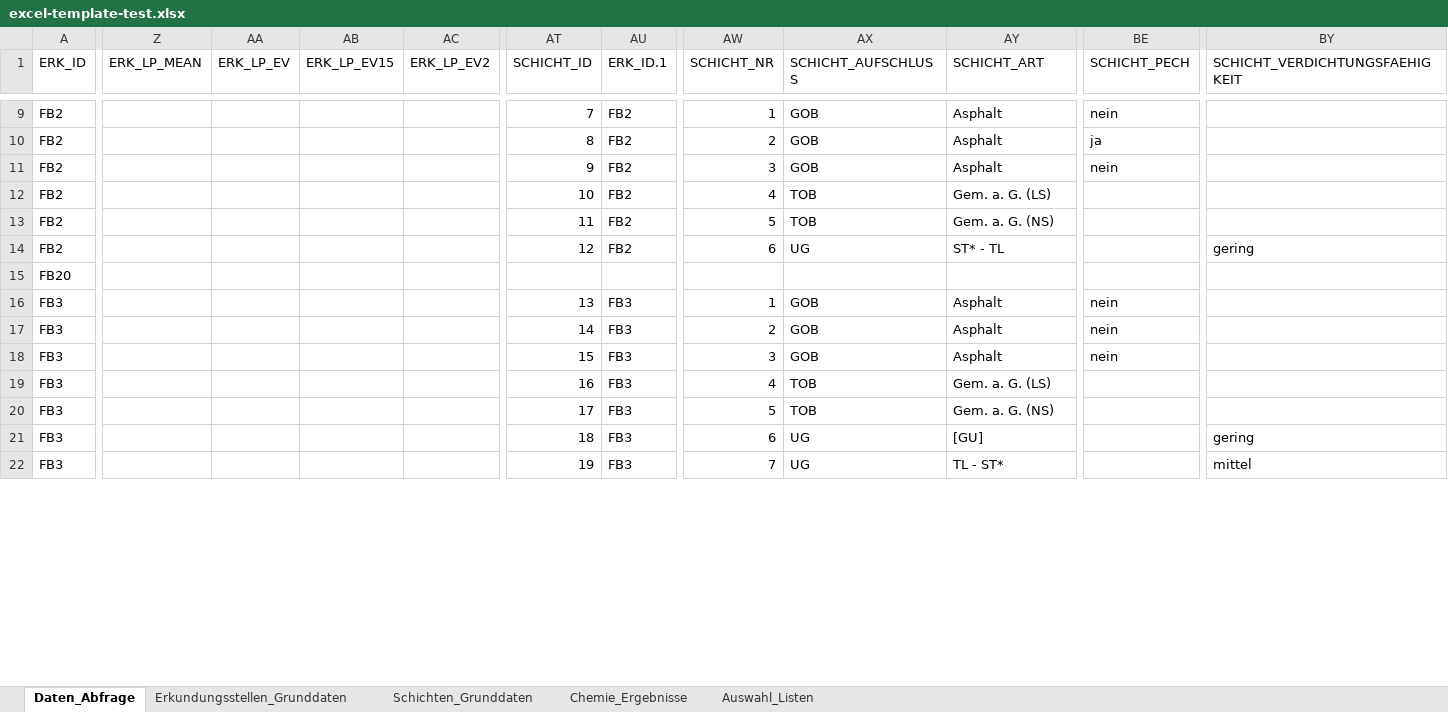
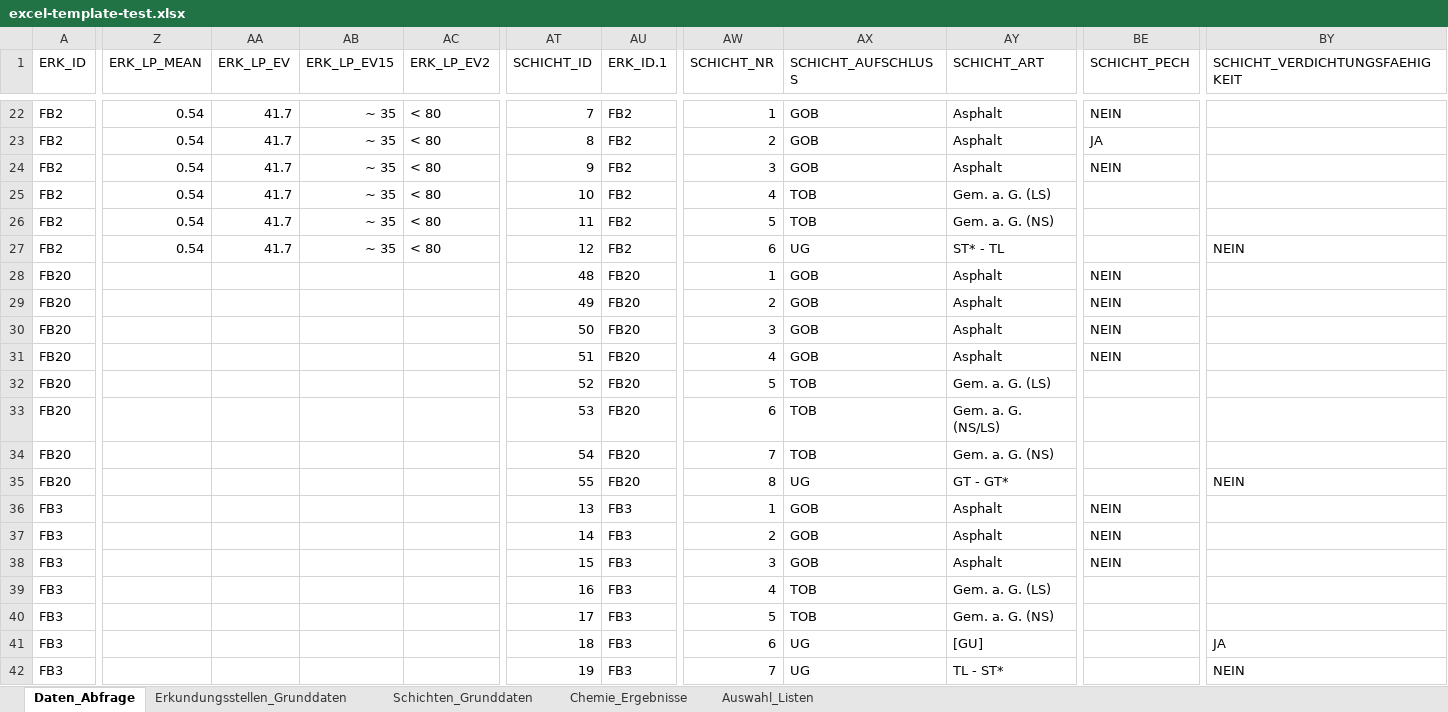
Before and after one commit to mkuenzl/sbt-generator, an Excel workbook: tests-resources/excel-template-test.xlsx, sheet Daten_Abfrage, drawn as a sheet; only a part is shown, gaps mark what is left out; values as stored, in another font and other column widths than the file's, no borders; table styles not drawn; addresses are those after the commit; rows hold the shown columns only; the diff covers the shown part only; the diff names each change by its address in the sheet, - before the commit and + after, or states it on an @@ line.

```diff
--- a/tests-resources/excel-template-test.xlsx (sheet Daten_Abfrage)
+++ b/tests-resources/excel-template-test.xlsx (sheet Daten_Abfrage)
-Z22:Z27 (ERK_LP_MEAN): (empty)
+Z22:Z27 (ERK_LP_MEAN): 0.54
-AA22:AA27 (ERK_LP_EV): (empty)
+AA22:AA27 (ERK_LP_EV): 41.7
-AB22:AB27 (ERK_LP_EV15): (empty)
+AB22:AB27 (ERK_LP_EV15): ~ 35
-AC22:AC27 (ERK_LP_EV2): (empty)
+AC22:AC27 (ERK_LP_EV2): < 80
-BE22 (SCHICHT_PECH): nein
+BE22 (SCHICHT_PECH): NEIN
-BE23 (SCHICHT_PECH): ja
+BE23 (SCHICHT_PECH): JA
-BE24 (SCHICHT_PECH): nein
+BE24 (SCHICHT_PECH): NEIN
-BY27 (SCHICHT_VERDICHTUNGSFAEHIGKEIT): gering
+BY27 (SCHICHT_VERDICHTUNGSFAEHIGKEIT): NEIN
-AT28 (SCHICHT_ID): (empty)
+AT28 (SCHICHT_ID): 48
-AU28 (ERK_ID.1): (empty)
+AU28 (ERK_ID.1): FB20
-AW28 (SCHICHT_NR): (empty)
+AW28 (SCHICHT_NR): 1
-AX28 (SCHICHT_AUFSCHLUSS): (empty)
+AX28 (SCHICHT_AUFSCHLUSS): GOB
-AY28 (SCHICHT_ART): (empty)
+AY28 (SCHICHT_ART): Asphalt
-BE28 (SCHICHT_PECH): (empty)
+BE28 (SCHICHT_PECH): NEIN
+row 29: FB20 |  |  |  |  | 49 | FB20 | 2 | GOB | Asphalt | NEIN
+row 30: FB20 |  |  |  |  | 50 | FB20 | 3 | GOB | Asphalt | NEIN
+row 31: FB20 |  |  |  |  | 51 | FB20 | 4 | GOB | Asphalt | NEIN
+row 32: FB20 |  |  |  |  | 52 | FB20 | 5 | TOB | Gem. a. G. (LS)
+row 33: FB20 |  |  |  |  | 53 | FB20 | 6 | TOB | Gem. a. G. (NS/LS)
+row 34: FB20 |  |  |  |  | 54 | FB20 | 7 | TOB | Gem. a. G. (NS)
+row 35: FB20 |  |  |  |  | 55 | FB20 | 8 | UG | GT - GT* |  | NEIN
-BE36:BE38 (SCHICHT_PECH): nein
+BE36:BE38 (SCHICHT_PECH): NEIN
-BY41 (SCHICHT_VERDICHTUNGSFAEHIGKEIT): gering
+BY41 (SCHICHT_VERDICHTUNGSFAEHIGKEIT): JA
-BY42 (SCHICHT_VERDICHTUNGSFAEHIGKEIT): mittel
+BY42 (SCHICHT_VERDICHTUNGSFAEHIGKEIT): NEIN
```
Also changed, not shown: 13 added rows, 15 removed rows and 122 edited cells elsewhere in this sheet, sheet Schichten_Grunddaten, formulas that keep their value, resources/sbt-excel-template.xlsx, 2 other files.
